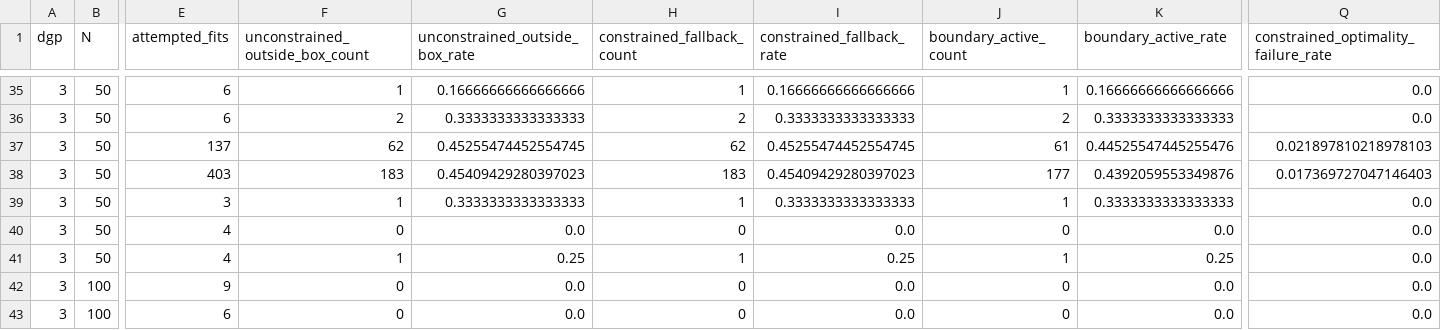
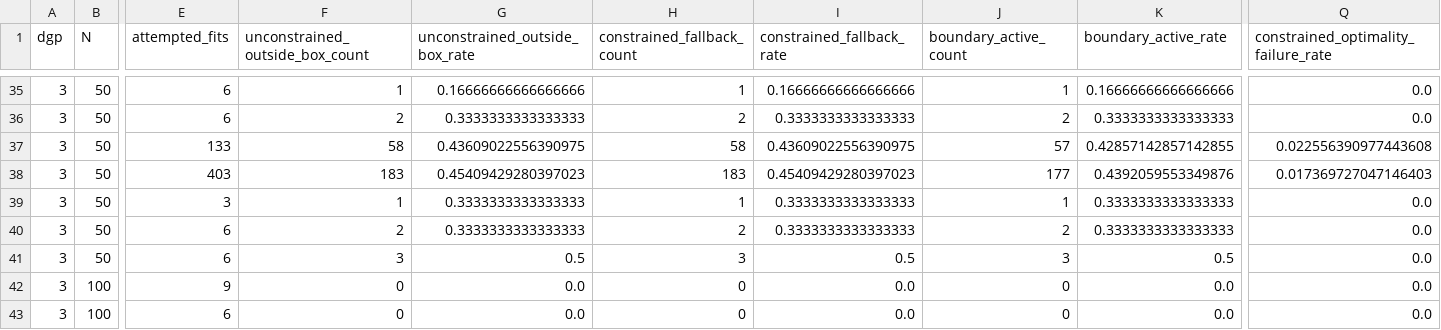
Before and after one commit to navidbahadoran/Dynamic_Panel_Econ, a CSV file: results/mc/preflight_finalized_theorem_aligned/boundary_activity_summary.csv, drawn as a sheet; only a part is shown, gaps mark what is left out; the diff covers the shown part only; the diff names each change by its address in the sheet, - before the commit and + after, or states it on an @@ line.

```diff
--- a/results/mc/preflight_finalized_theorem_aligned/boundary_activity_summary.csv
+++ b/results/mc/preflight_finalized_theorem_aligned/boundary_activity_summary.csv
-E37 (attempted_fits): 137
+E37 (attempted_fits): 133
-F37 (unconstrained_outside_box_count): 62
+F37 (unconstrained_outside_box_count): 58
-G37 (unconstrained_outside_box_rate): 0.45255474452554745
+G37 (unconstrained_outside_box_rate): 0.43609022556390975
-H37 (constrained_fallback_count): 62
+H37 (constrained_fallback_count): 58
-I37 (constrained_fallback_rate): 0.45255474452554745
+I37 (constrained_fallback_rate): 0.43609022556390975
-J37 (boundary_active_count): 61
+J37 (boundary_active_count): 57
-K37 (boundary_active_rate): 0.44525547445255476
+K37 (boundary_active_rate): 0.42857142857142855
-Q37: 0.021897810218978103
+Q37: 0.022556390977443608
-E40:E41 (attempted_fits): 4
+E40:E41 (attempted_fits): 6
-F40 (unconstrained_outside_box_count): 0
+F40 (unconstrained_outside_box_count): 2
-G40 (unconstrained_outside_box_rate): 0.0
+G40 (unconstrained_outside_box_rate): 0.3333333333333333
-H40 (constrained_fallback_count): 0
+H40 (constrained_fallback_count): 2
-I40 (constrained_fallback_rate): 0.0
+I40 (constrained_fallback_rate): 0.3333333333333333
-J40 (boundary_active_count): 0
+J40 (boundary_active_count): 2
-K40 (boundary_active_rate): 0.0
+K40 (boundary_active_rate): 0.3333333333333333
-F41 (unconstrained_outside_box_count): 1
+F41 (unconstrained_outside_box_count): 3
-G41 (unconstrained_outside_box_rate): 0.25
+G41 (unconstrained_outside_box_rate): 0.5
-H41 (constrained_fallback_count): 1
+H41 (constrained_fallback_count): 3
-I41 (constrained_fallback_rate): 0.25
+I41 (constrained_fallback_rate): 0.5
-J41 (boundary_active_count): 1
+J41 (boundary_active_count): 3
-K41 (boundary_active_rate): 0.25
+K41 (boundary_active_rate): 0.5
```
Also changed, not shown: 40 edited cells elsewhere in this file, results/mc/preflight_finalized_theorem_aligned/optimization_summary.csv, results/mc/preflight_finalized_theorem_aligned/split_fit_summary.csv, 6 other files.
